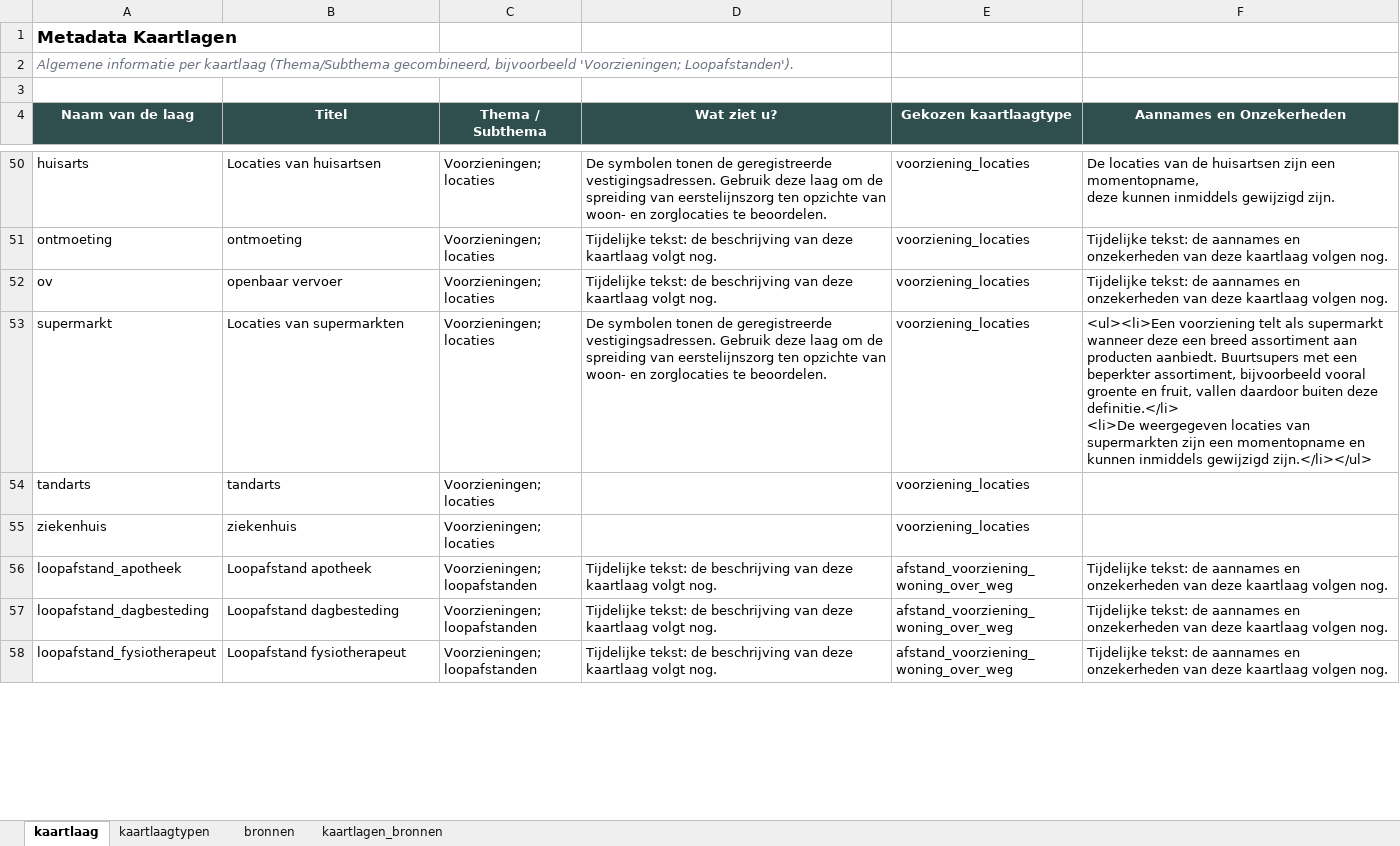
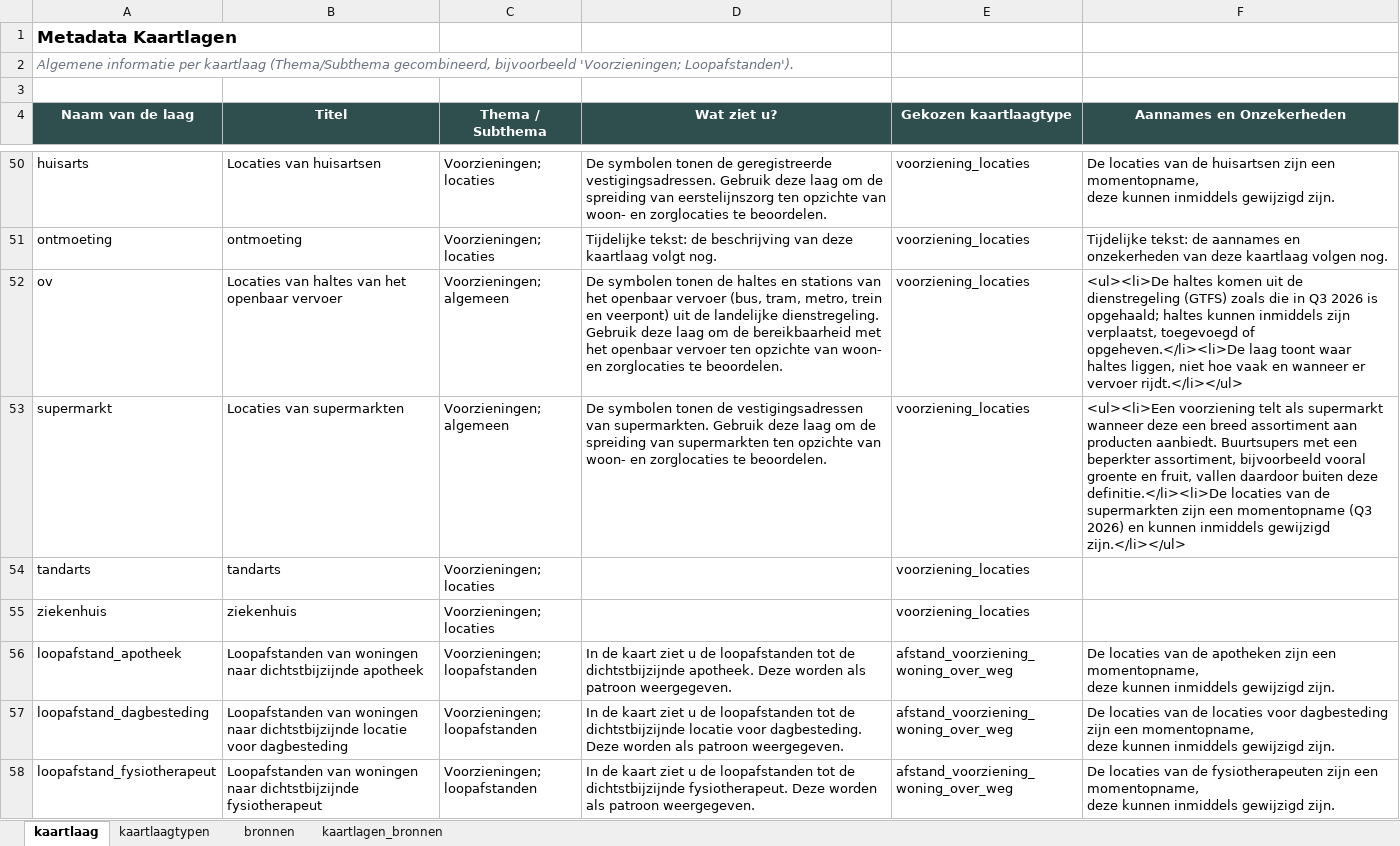
Before and after one commit to ObjectVision/DeRondeKaart, an Excel workbook: data/meta/woonzorglimburg/metadata.xlsx, sheet kaartlaag, drawn as a sheet; only a part is shown, gaps mark what is left out; values as stored, in another font and other column widths than the file's, no borders; ↵ is a line break in a cell; the diff covers the shown part only; the diff names each change by its address in the sheet, - before the commit and + after, or states it on an @@ line.

```diff
--- a/data/meta/woonzorglimburg/metadata.xlsx (sheet kaartlaag)
+++ b/data/meta/woonzorglimburg/metadata.xlsx (sheet kaartlaag)
-B52 (Titel): openbaar vervoer
+B52 (Titel): Locaties van haltes van het openbaar vervoer
-C52:C53 (Thema / Subthema): Voorzieningen; locaties
+C52:C53 (Thema / Subthema): Voorzieningen; algemeen
-D52 (Wat ziet u?): Tijdelijke tekst: de beschrijving van deze kaartlaag volgt nog.
+D52 (Wat ziet u?): De symbolen tonen de haltes en stations van het openbaar vervoer (bus, tram, metro, trein en veerpont) uit de landelijke dienstregeling. Gebruik deze laag om de bereikbaarheid met het openbaar vervoer ten opzichte van woon- en zorglocaties te beoordelen.
-F52 (Aannames en Onzekerheden): Tijdelijke tekst: de aannames en onzekerheden van deze kaartlaag volgen nog.
+F52 (Aannames en Onzekerheden): <ul><li>De haltes komen uit de dienstregeling (GTFS) zoals die in Q3 2026 is opgehaald; haltes kunnen inmiddels zijn verplaatst, toegevoegd of opgeheven.</li><li>De laag toont waar haltes liggen, niet hoe vaak en wanneer er vervoer rijdt.</li></ul>
-D53 (Wat ziet u?): …tonen de geregistreerde vestigingsadressen. Gebruik deze laag om de spreiding van eerstelijnszorg ten opzichte…
+D53 (Wat ziet u?): …tonen de vestigingsadressen van supermarkten. Gebruik deze laag om de spreiding van supermarkten ten opzichte…
-F53 (Aannames en Onzekerheden): …buiten deze definitie.</li> ↵ <li>De weergegeven locaties van supermarkten zijn een momentopname en kunnen…
+F53 (Aannames en Onzekerheden): …buiten deze definitie.</li><li>De locaties van de supermarkten zijn een momentopname (Q3 2026) en kunnen…
-B56 (Titel): Loopafstand apotheek
+B56 (Titel): Loopafstanden van woningen naar dichtstbijzijnde apotheek
-D56 (Wat ziet u?): Tijdelijke tekst: de beschrijving van deze kaartlaag volgt nog.
+D56 (Wat ziet u?): In de kaart ziet u de loopafstanden tot de dichtstbijzijnde apotheek. Deze worden als patroon weergegeven.
-F56 (Aannames en Onzekerheden): Tijdelijke tekst: de aannames en onzekerheden van deze kaartlaag volgen nog.
+F56 (Aannames en Onzekerheden): De locaties van de apotheken zijn een momentopname, ↵ deze kunnen inmiddels gewijzigd zijn.
-B57 (Titel): Loopafstand dagbesteding
+B57 (Titel): Loopafstanden van woningen naar dichtstbijzijnde locatie voor dagbesteding
-D57 (Wat ziet u?): Tijdelijke tekst: de beschrijving van deze kaartlaag volgt nog.
+D57 (Wat ziet u?): In de kaart ziet u de loopafstanden tot de dichtstbijzijnde locatie voor dagbesteding. Deze worden als patroon weergegeven.
-F57 (Aannames en Onzekerheden): Tijdelijke tekst: de aannames en onzekerheden van deze kaartlaag volgen nog.
+F57 (Aannames en Onzekerheden): De locaties van de locaties voor dagbesteding zijn een momentopname, ↵ deze kunnen inmiddels gewijzigd zijn.
-B58 (Titel): Loopafstand fysiotherapeut
+B58 (Titel): Loopafstanden van woningen naar dichtstbijzijnde fysiotherapeut
-D58 (Wat ziet u?): Tijdelijke tekst: de beschrijving van deze kaartlaag volgt nog.
+D58 (Wat ziet u?): In de kaart ziet u de loopafstanden tot de dichtstbijzijnde fysiotherapeut. Deze worden als patroon weergegeven.
-F58 (Aannames en Onzekerheden): Tijdelijke tekst: de aannames en onzekerheden van deze kaartlaag volgen nog.
+F58 (Aannames en Onzekerheden): De locaties van de fysiotherapeuten zijn een momentopname, ↵ deze kunnen inmiddels gewijzigd zijn.
```
Also changed, not shown: 22 edited cells elsewhere in this sheet, sheet kaartlagen_bronnen, sheet bronnen, 2 other files.
